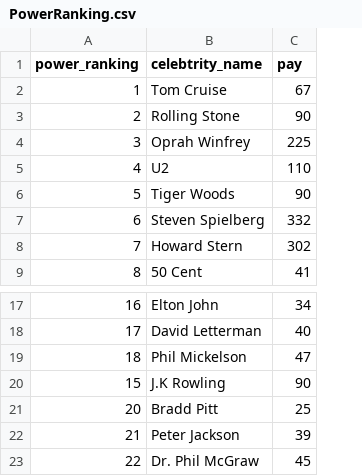
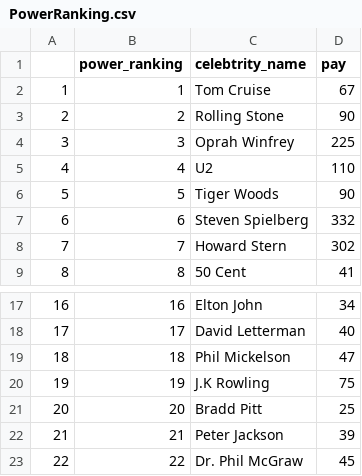
Before and after one commit to xoxolrjj/RWorksheet1_Sadsad, a CSV file: PowerRanking.csv, drawn as a sheet; only a part is shown, gaps mark what is left out; removed rows and columns are numbered as before the commit, all else as after; the diff names each change by its address in the sheet, - before the commit and + after, or states it on an @@ line.

```diff
--- a/PowerRanking.csv
+++ b/PowerRanking.csv
+column A, rows 2-9: 1 | 2 | 3 | 4 | 5 | 6 | 7 | 8; rows 17-19: 16 | 17 | 18; rows 21-23: 20 | 21 | 22
-row 20: 15 | J.K Rowling | 90
+row 20: 19 | 19 | J.K Rowling | 75
```
Also changed, not shown: 6 other files.
